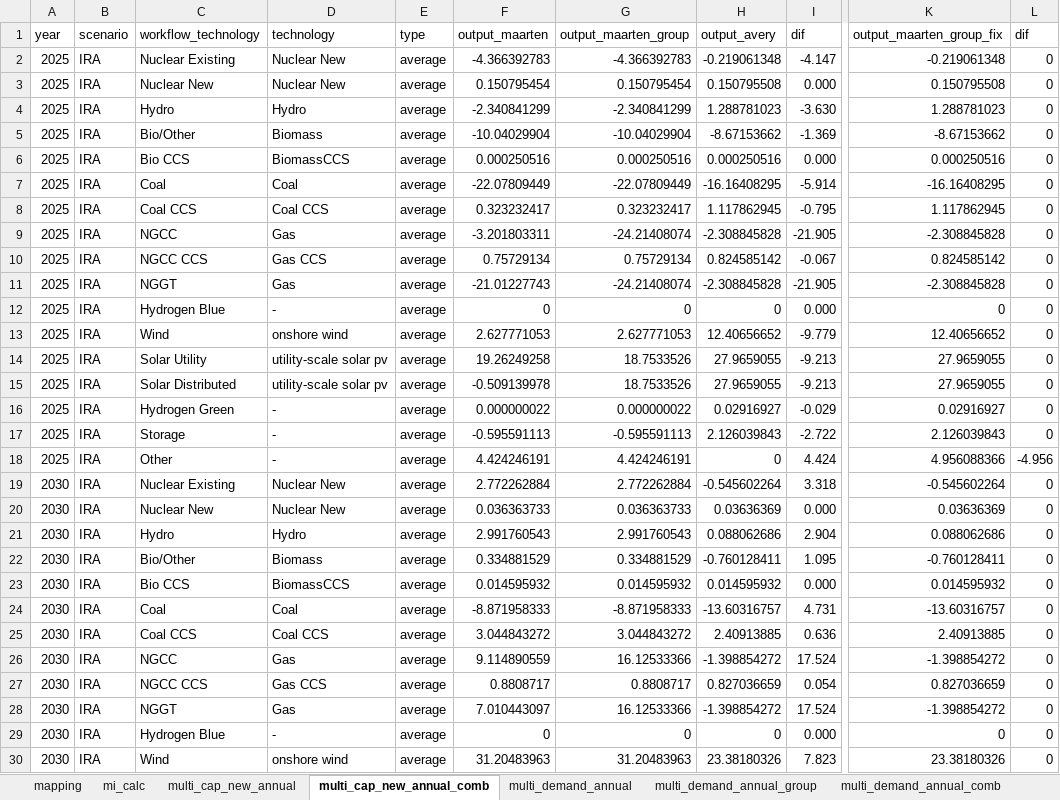
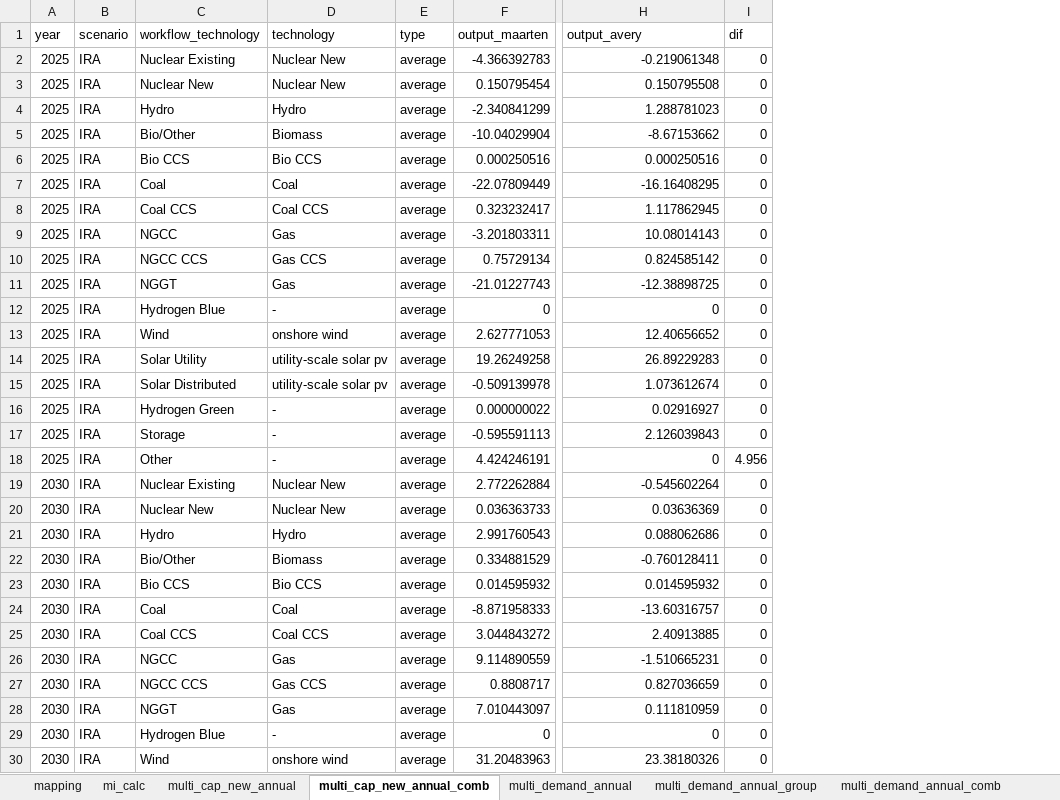
Before and after one commit to averymoorhead/MaterialDemand, an Excel workbook: multi_model_calc_maarten.xlsx, sheet multi_cap_new_annual_comb, drawn as a sheet; only a part is shown, gaps mark what is left out; values as stored, in another font and other column widths than the file's, no borders; removed rows and columns are numbered as before the commit, all else as after; the diff covers the shown part only; the diff names each change by its address in the sheet, - before the commit and + after, or states it on an @@ line.

```diff
--- a/multi_model_calc_maarten.xlsx (sheet multi_cap_new_annual_comb)
+++ b/multi_model_calc_maarten.xlsx (sheet multi_cap_new_annual_comb)
-column G (output_maarten_group), rows 2-30: -4.366392783 | 0.150795454 | -2.340841299 | -10.04029904 | 0.000250516 | -22.07809449 | 0.323232417 | -24.21408074 | 0.75729134 | -24.21408074 | 0 | 2.627771053 | 18.7533526 | 18.7533526 | 0.000000022 | -0.595591113 | 4.424246191 | 2.772262884 | 0.036363733 | 2.991760543 | 0.334881529 | 0.014595932 | -8.871958333 | 3.044843272 | 16.12533366 | 0.8808717 | 16.12533366 | 0 | 31.20483963
-column H (output_avery), rows 2-30: -0.219061348 | 0.150795508 | 1.288781023 | -8.67153662 | 0.000250516 | -16.16408295 | 1.117862945 | -2.308845828 | 0.824585142 | -2.308845828 | 0 | 12.40656652 | 27.9659055 | 27.9659055 | 0.02916927 | 2.126039843 | 0 | -0.545602264 | 0.03636369 | 0.088062686 | -0.760128411 | 0.014595932 | -13.60316757 | 2.40913885 | -1.398854272 | 0.827036659 | -1.398854272 | 0 | 23.38180326
-column I (dif), rows 2-30: -4.147 | 0.000 | -3.630 | -1.369 | 0.000 | -5.914 | -0.795 | -21.905 | -0.067 | -21.905 | 0.000 | -9.779 | -9.213 | -9.213 | -0.029 | -2.722 | 4.424 | 3.318 | 0.000 | 2.904 | 1.095 | 0.000 | 4.731 | 0.636 | 17.524 | 0.054 | 17.524 | 0.000 | 7.823
-H1: output_maarten_group_fix
+H1: output_avery
-D6 (technology): BiomassCCS
+D6 (technology): Bio CCS
-H9 (output_avery): -2.308845828
+H9 (output_avery): 10.08014143
-H11 (output_avery): -2.308845828
+H11 (output_avery): -12.38898725
-H14 (output_avery): 27.9659055
+H14 (output_avery): 26.89229283
-H15 (output_avery): 27.9659055
+H15 (output_avery): 1.073612674
-H18 (output_avery): 4.956088366
+H18 (output_avery): 0
-I18 (dif): -4.956
+I18 (dif): 4.956
-D23 (technology): BiomassCCS
+D23 (technology): Bio CCS
-H26 (output_avery): -1.398854272
+H26 (output_avery): -1.510665231
-H28 (output_avery): -1.398854272
+H28 (output_avery): 0.111810959
```
Also changed, not shown: 32 edited cells elsewhere in this sheet, sheet multi_demand_annual_group, sheet multi_demand_annual_comb, sheet mi_calc, sheet mapping, formulas that keep their value, 9 other files.
